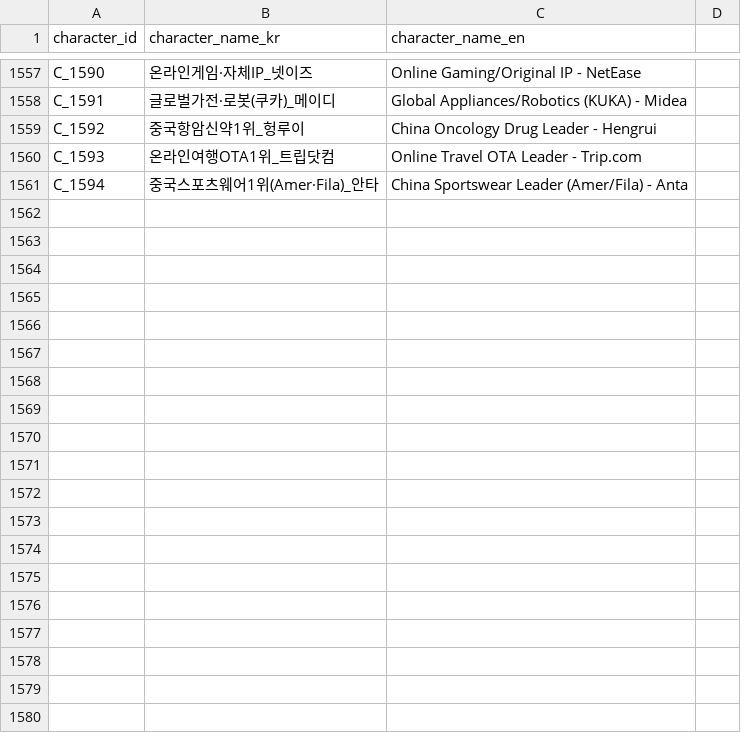
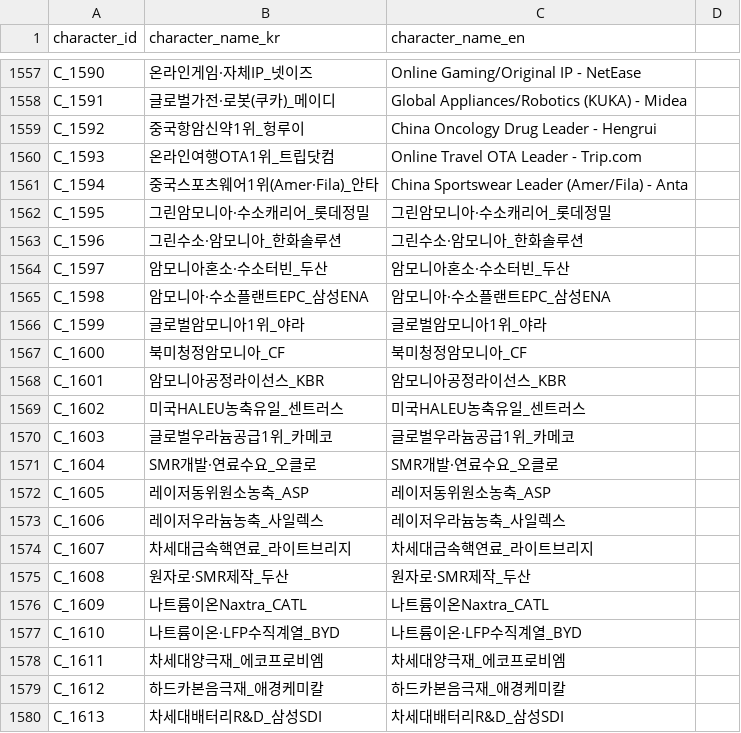
Before and after one commit to kang0302/moneytree-web, a CSV file: public/data/ssot/character_ssot.csv, drawn as a sheet; only a part is shown, gaps mark what is left out; the diff covers the shown part only.

```diff
--- a/public/data/ssot/character_ssot.csv
+++ b/public/data/ssot/character_ssot.csv
@@ -1561 +1561,20 @@ C_1593,온라인여행OTA1위_트립닷컴,Online Travel OTA Leader - Trip.com
 C_1594,중국스포츠웨어1위(Amer·Fila)_안타,China Sportswear Leader (Amer/Fila) - Anta
+C_1595,그린암모니아·수소캐리어_롯데정밀,그린암모니아·수소캐리어_롯데정밀
+C_1596,그린수소·암모니아_한화솔루션,그린수소·암모니아_한화솔루션
+C_1597,암모니아혼소·수소터빈_두산,암모니아혼소·수소터빈_두산
+C_1598,암모니아·수소플랜트EPC_삼성ENA,암모니아·수소플랜트EPC_삼성ENA
+C_1599,글로벌암모니아1위_야라,글로벌암모니아1위_야라
+C_1600,북미청정암모니아_CF,북미청정암모니아_CF
+C_1601,암모니아공정라이선스_KBR,암모니아공정라이선스_KBR
+C_1602,미국HALEU농축유일_센트러스,미국HALEU농축유일_센트러스
+C_1603,글로벌우라늄공급1위_카메코,글로벌우라늄공급1위_카메코
+C_1604,SMR개발·연료수요_오클로,SMR개발·연료수요_오클로
+C_1605,레이저동위원소농축_ASP,레이저동위원소농축_ASP
+C_1606,레이저우라늄농축_사일렉스,레이저우라늄농축_사일렉스
+C_1607,차세대금속핵연료_라이트브리지,차세대금속핵연료_라이트브리지
+C_1608,원자로·SMR제작_두산,원자로·SMR제작_두산
+C_1609,나트륨이온Naxtra_CATL,나트륨이온Naxtra_CATL
+C_1610,나트륨이온·LFP수직계열_BYD,나트륨이온·LFP수직계열_BYD
+C_1611,차세대양극재_에코프로비엠,차세대양극재_에코프로비엠
+C_1612,하드카본음극재_애경케미칼,하드카본음극재_애경케미칼
+C_1613,차세대배터리R&D_삼성SDI,차세대배터리R&D_삼성SDI
```
Also changed, not shown: 22 added rows elsewhere in this file, public/data/ssot/asset_ssot.csv, 8 other files.
